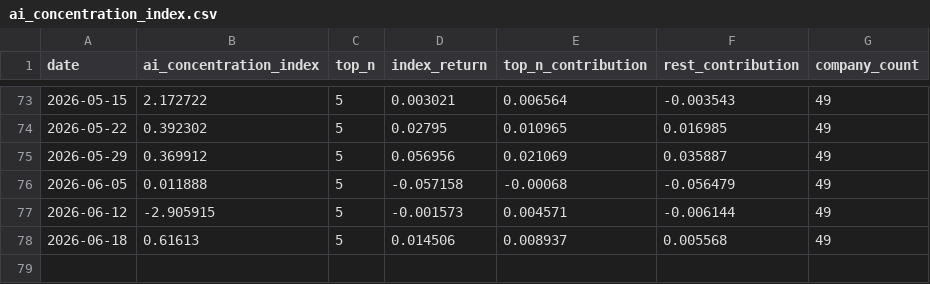
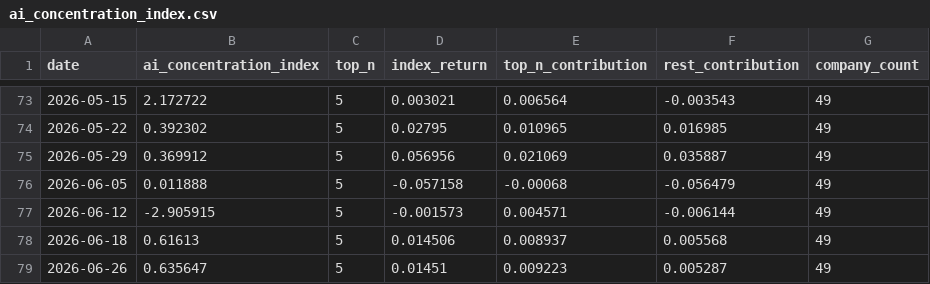
Before and after one commit to cleartake/web, a CSV file: data/ai_concentration_index.csv, drawn as a sheet; only a part is shown, gaps mark what is left out; the diff names each change by its address in the sheet, - before the commit and + after, or states it on an @@ line.

```diff
--- a/data/ai_concentration_index.csv
+++ b/data/ai_concentration_index.csv
+row 79: 2026-06-26 | 0.635647 | 5 | 0.01451 | 0.009223 | 0.005287 | 49
```
Also changed, not shown: data/bubble_index.csv, data/daily_signals.csv, 8 other files.
